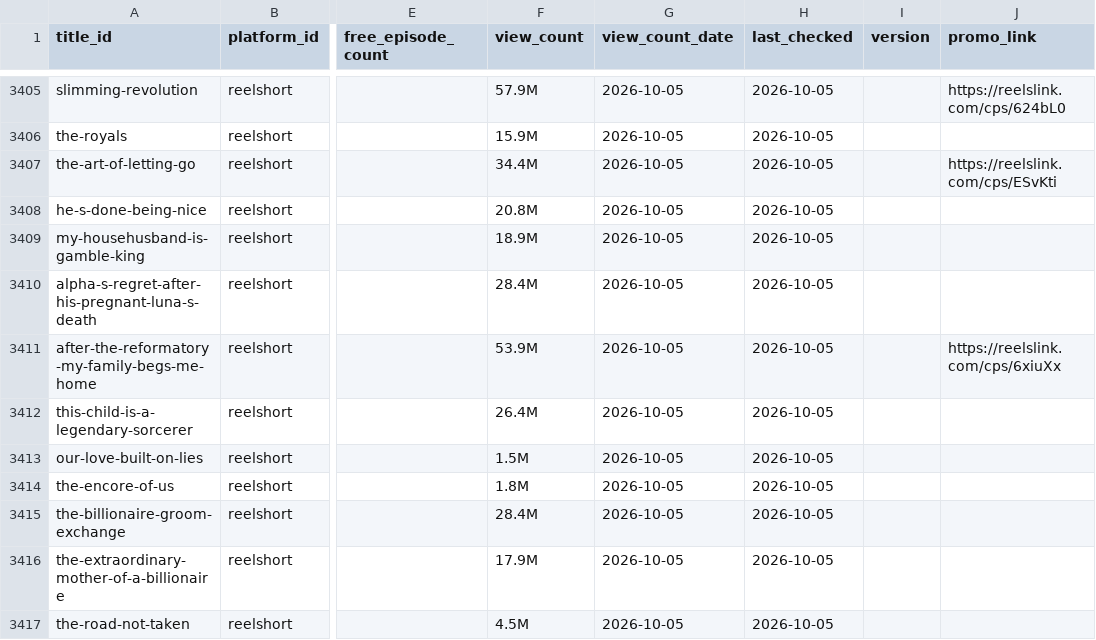
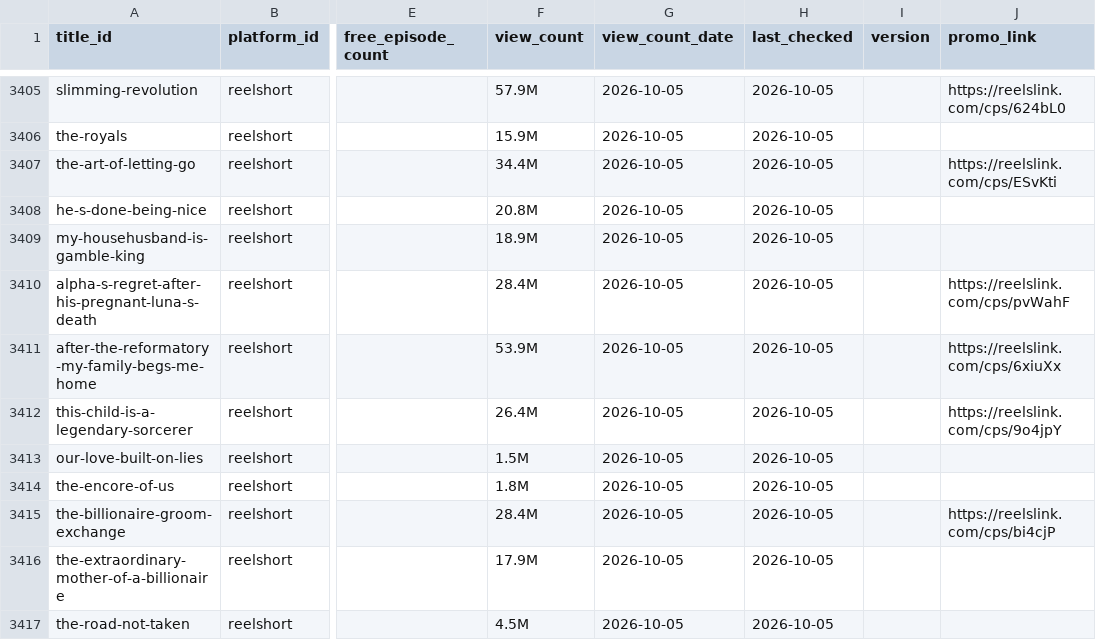
Before and after one commit to Cyanjb/dramaeverafter, a CSV file: data/availability.csv, drawn as a sheet; only a part is shown, gaps mark what is left out; the diff covers the shown part only; the diff names each change by its address in the sheet, - before the commit and + after, or states it on an @@ line.

```diff
--- a/data/availability.csv
+++ b/data/availability.csv
-J3410 (promo_link): (empty)
+J3410 (promo_link): https://reelslink.com/cps/pvWahF
-J3412 (promo_link): (empty)
+J3412 (promo_link): https://reelslink.com/cps/9o4jpY
-J3415 (promo_link): (empty)
+J3415 (promo_link): https://reelslink.com/cps/bi4cjP
```
Also changed, not shown: 22 edited cells elsewhere in this file.
